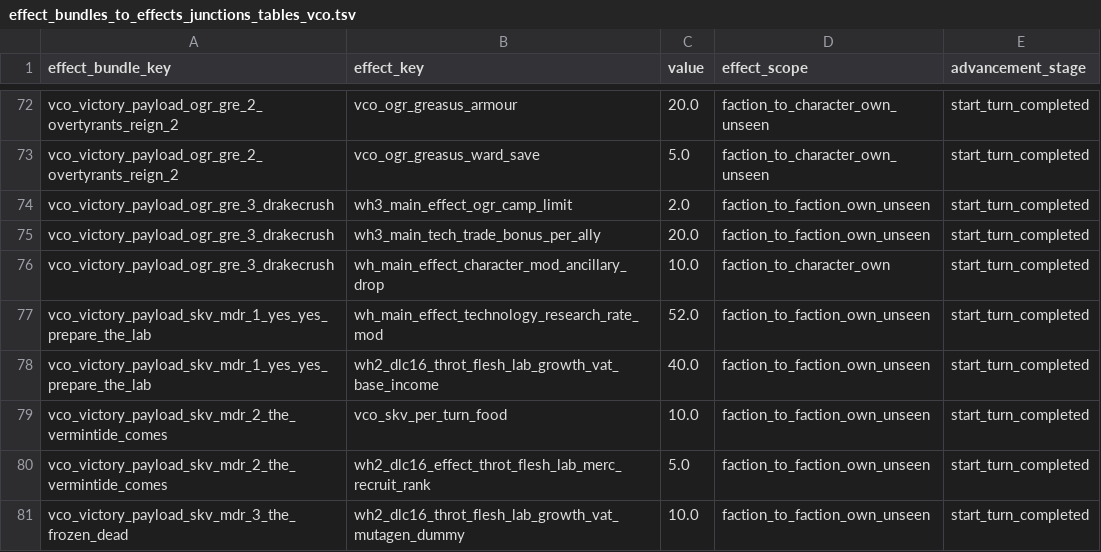
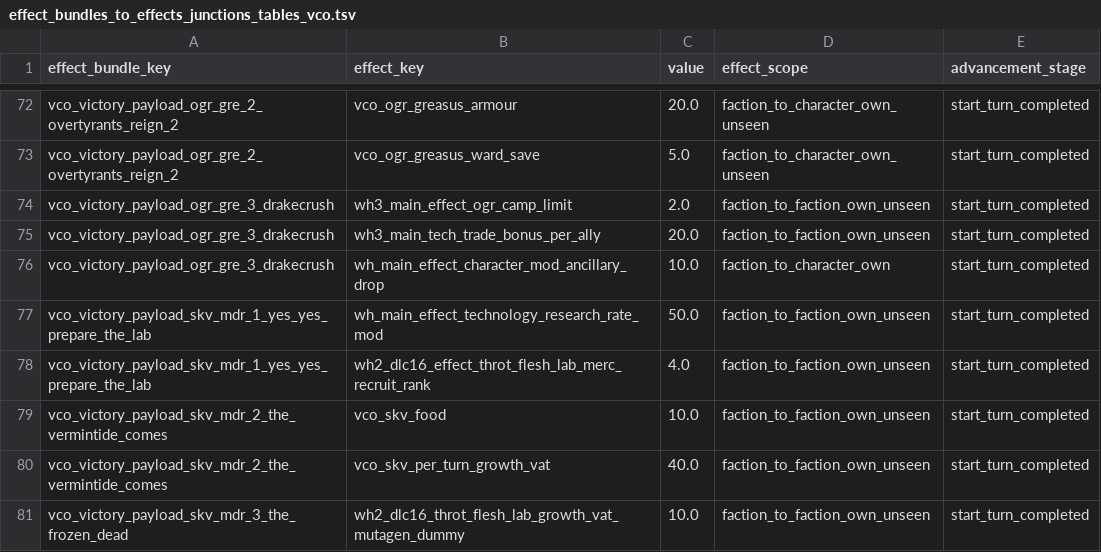
Before and after one commit to msolefonte/vco, a TSV file: src/db/effect_bundles_to_effects_junctions_tables_vco.tsv, drawn as a sheet; only a part is shown, gaps mark what is left out.

```diff
--- a/src/db/effect_bundles_to_effects_junctions_tables_vco.tsv
+++ b/src/db/effect_bundles_to_effects_junctions_tables_vco.tsv
@@ -76,6 +76,6 @@ vco_victory_payload_ogr_gre_3_drakecrush	wh3_main_tech_trade_bonus_per_ally	20.0
 vco_victory_payload_ogr_gre_3_drakecrush	wh_main_effect_character_mod_ancillary_drop	10.0	faction_to_character_own	start_turn_completed
-vco_victory_payload_skv_mdr_1_yes_yes_prepare_the_lab	wh_main_effect_technology_research_rate_mod	52.0	faction_to_faction_own_unseen	start_turn_completed
-vco_victory_payload_skv_mdr_1_yes_yes_prepare_the_lab	wh2_dlc16_throt_flesh_lab_growth_vat_base_income	40.0	faction_to_faction_own_unseen	start_turn_completed
-vco_victory_payload_skv_mdr_2_the_vermintide_comes	vco_skv_per_turn_food	10.0	faction_to_faction_own_unseen	start_turn_completed
-vco_victory_payload_skv_mdr_2_the_vermintide_comes	wh2_dlc16_effect_throt_flesh_lab_merc_recruit_rank	5.0	faction_to_faction_own_unseen	start_turn_completed
+vco_victory_payload_skv_mdr_1_yes_yes_prepare_the_lab	wh_main_effect_technology_research_rate_mod	50.0	faction_to_faction_own_unseen	start_turn_completed
+vco_victory_payload_skv_mdr_1_yes_yes_prepare_the_lab	wh2_dlc16_effect_throt_flesh_lab_merc_recruit_rank	4.0	faction_to_faction_own_unseen	start_turn_completed
+vco_victory_payload_skv_mdr_2_the_vermintide_comes	vco_skv_food	10.0	faction_to_faction_own_unseen	start_turn_completed
+vco_victory_payload_skv_mdr_2_the_vermintide_comes	vco_skv_per_turn_growth_vat	40.0	faction_to_faction_own_unseen	start_turn_completed
 vco_victory_payload_skv_mdr_3_the_frozen_dead	wh2_dlc16_throt_flesh_lab_growth_vat_mutagen_dummy	10.0	faction_to_faction_own_unseen	start_turn_completed
```
Also changed, not shown: src/db/effect_bonus_value_pooled_resource_factor_junctions_tables_vco.tsv, src/db/effects_tables_vco.tsv, 4 other files.
